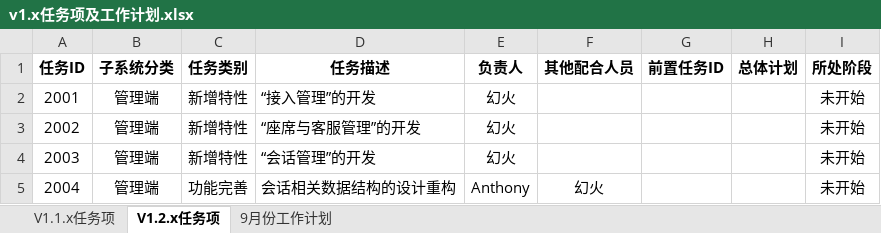
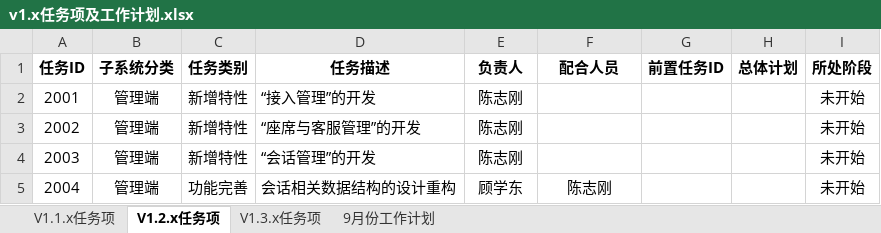
Before and after one commit to RatchetGX/Aimee, an Excel workbook: doc/工作计划/v1.x任务项及工作计划.xlsx, sheet V1.2.x任务项, drawn as a sheet; values as stored, in another font and other column widths than the file's, no borders; the diff names each change by its address in the sheet, - before the commit and + after, or states it on an @@ line.

```diff
--- a/doc/工作计划/v1.x任务项及工作计划.xlsx (sheet V1.2.x任务项)
+++ b/doc/工作计划/v1.x任务项及工作计划.xlsx (sheet V1.2.x任务项)
+sheet tab: V1.3.x任务项
-F1: 其他配合人员
+F1: 配合人员
-E2:E4 (负责人): 幻火
+E2:E4 (负责人): 陈志刚
-E5 (负责人): Anthony
+E5 (负责人): 顾学东
-F5 (配合人员): 幻火
+F5 (配合人员): 陈志刚
```
Also changed, not shown: sheet V1.1.x任务项, sheet 9月份工作计划, 4 other files.
